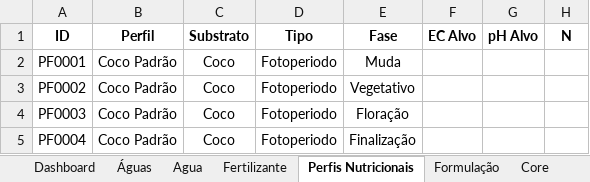
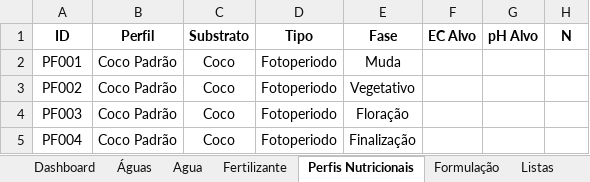
Before and after one commit to jehholiveira/Calc-Grower-Pro, an Excel workbook: Excel/CalcGrower_v0.1.xlsx, sheet Perfis Nutricionais, drawn as a sheet; only a part is shown; values as stored, in another font and other column widths than the file's, no borders; table styles not drawn; the diff names each change by its address in the sheet, - before the commit and + after, or states it on an @@ line.

```diff
--- a/Excel/CalcGrower_v0.1.xlsx (sheet Perfis Nutricionais)
+++ b/Excel/CalcGrower_v0.1.xlsx (sheet Perfis Nutricionais)
+sheet tab: Listas
-A2 (ID): PF0001
+A2 (ID): PF001
-A3 (ID): PF0002
+A3 (ID): PF002
-A4 (ID): PF0003
+A4 (ID): PF003
-A5 (ID): PF0004
+A5 (ID): PF004
```
Also changed, not shown: sheet Formulação.
